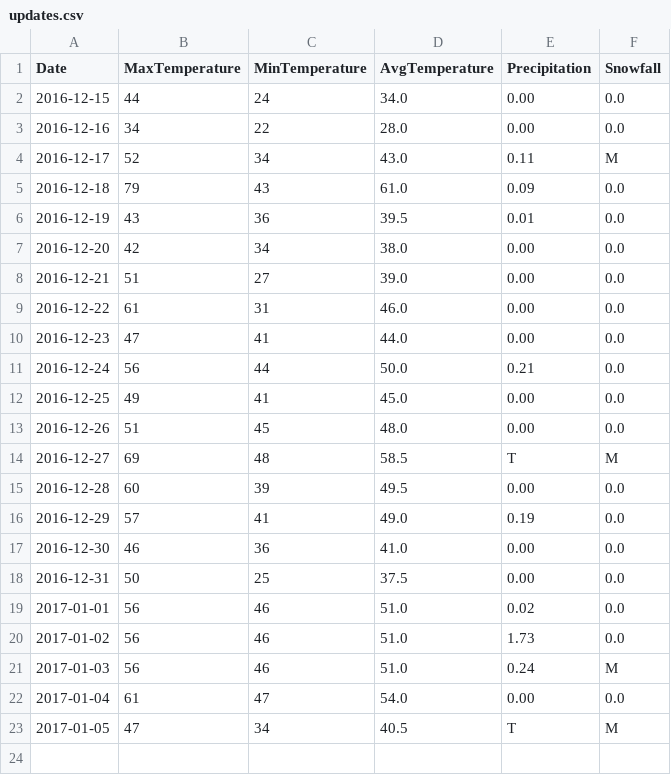
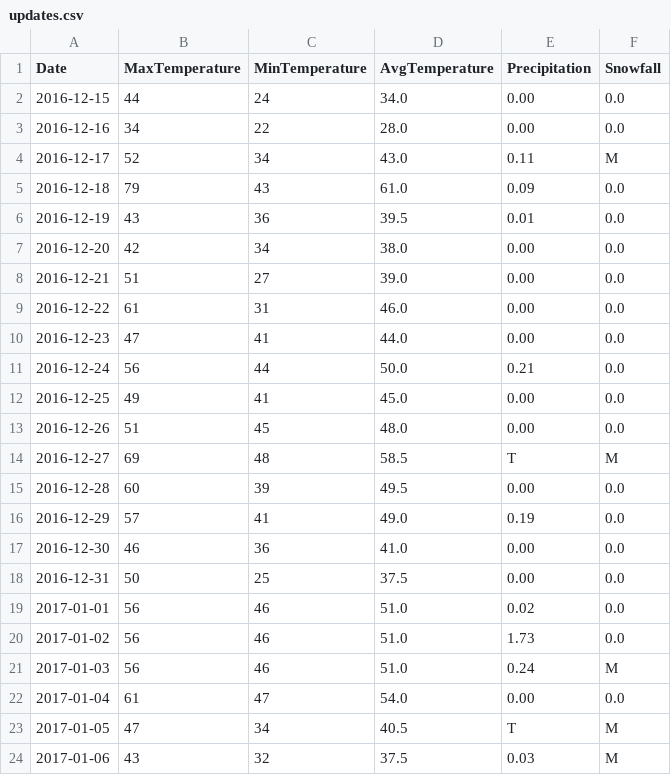
Before and after one commit to verumsolum/orf_weather, a CSV file: orfwx/data-raw/updates.csv, drawn as a sheet.

Commit message:
Add Friday's observations

```diff
--- a/orfwx/data-raw/updates.csv
+++ b/orfwx/data-raw/updates.csv
@@ -23 +23,2 @@ Date, MaxTemperature, MinTemperature, AvgTemperature, Precipitation, Snowfall
 2017-01-05, 47, 34, 40.5, T, M
+2017-01-06, 43, 32, 37.5, 0.03, M
```
